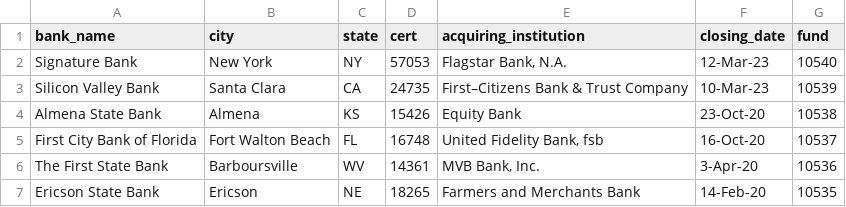
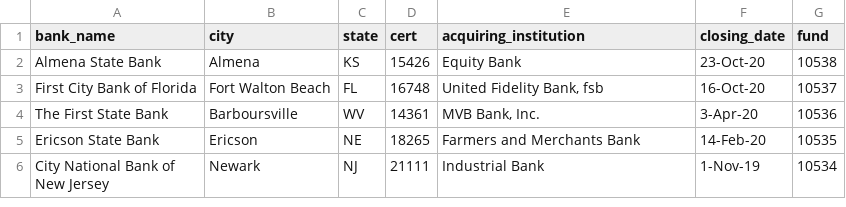
Before and after one commit to geyo/FDIC-Failed-Banks-Analysis, a CSV file: source_data/banklist.csv, drawn as a sheet; only a part is shown; the shorter side is filled out with more unchanged rows; the diff names each change by its address in the sheet, - before the commit and + after, or states it on an @@ line.

Commit message:
updated banklist.csv

```diff
--- a/source_data/banklist.csv
+++ b/source_data/banklist.csv
-row 2: Signature Bank | New York | NY | 57053 | Flagstar Bank, N.A. | 12-Mar-23 | 10540
-row 3: Silicon Valley Bank | Santa Clara | CA | 24735 | First–Citizens Bank & Trust Company | 10-Mar-23 | 10539
```
Also changed, not shown: 1 other file.
